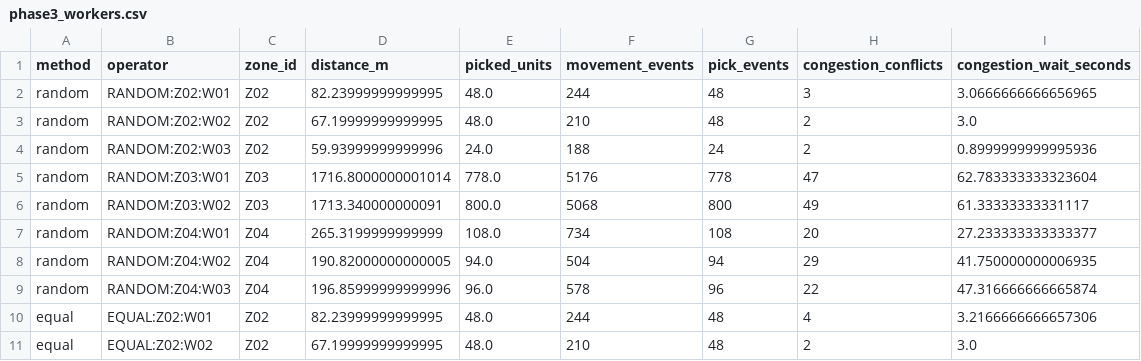
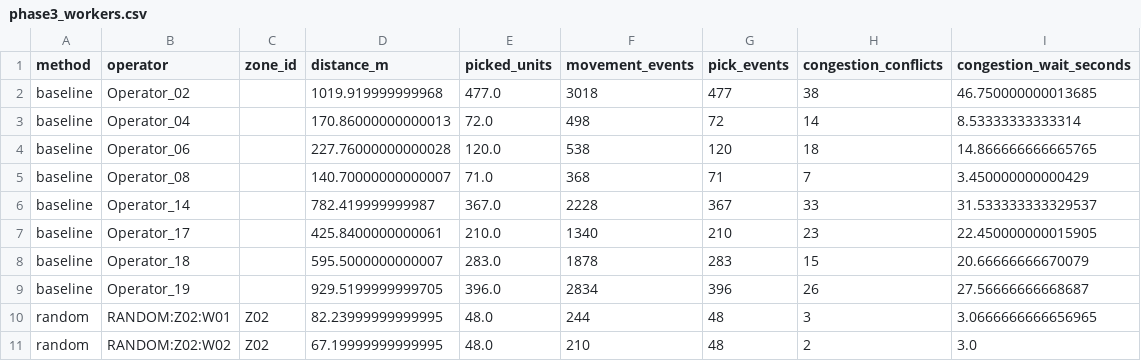
Before and after one commit to mcmoict/entropy-thesis, a CSV file: results/phase3/phase3_workers.csv, drawn as a sheet; only a part is shown; the shorter side is filled out with more unchanged rows.

```diff
--- a/results/phase3/phase3_workers.csv
+++ b/results/phase3/phase3_workers.csv
@@ -1,2 +1,10 @@
 method,operator,zone_id,distance_m,picked_units,movement_events,pick_events,congestion_conflicts,congestion_wait_seconds
+baseline,Operator_02,,1019.919999999968,477.0,3018,477,38,46.750000000013685
+baseline,Operator_04,,170.86000000000013,72.0,498,72,14,8.53333333333314
+baseline,Operator_06,,227.76000000000028,120.0,538,120,18,14.866666666665765
+baseline,Operator_08,,140.70000000000007,71.0,368,71,7,3.450000000000429
+baseline,Operator_14,,782.419999999987,367.0,2228,367,33,31.533333333329537
+baseline,Operator_17,,425.8400000000061,210.0,1340,210,23,22.450000000015905
+baseline,Operator_18,,595.5000000000007,283.0,1878,283,15,20.66666666670079
+baseline,Operator_19,,929.5199999999705,396.0,2834,396,26,27.56666666668687
 random,RANDOM:Z02:W01,Z02,82.23999999999995,48.0,244,48,3,3.0666666666656965
```
Also changed, not shown: results/phase3/phase3_congestion.csv, results/phase3/phase3_summary.csv, 7 other files.
